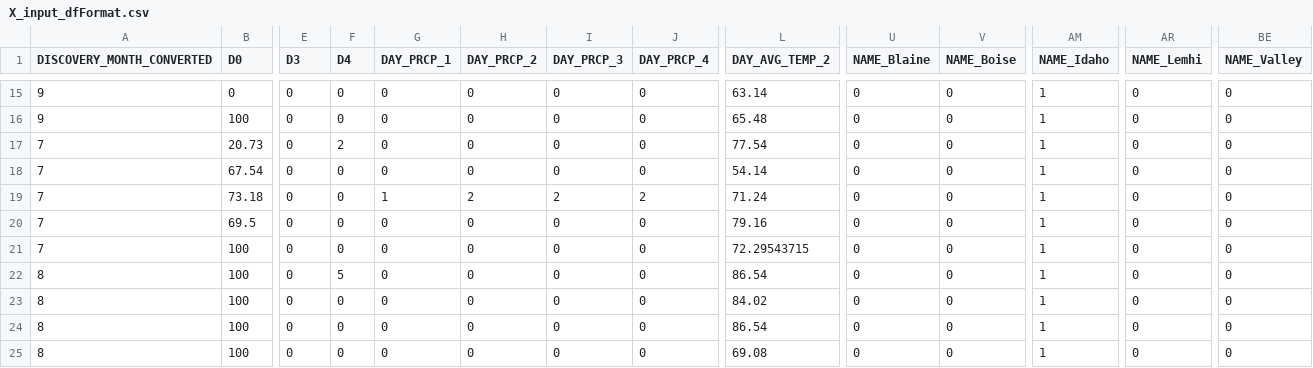
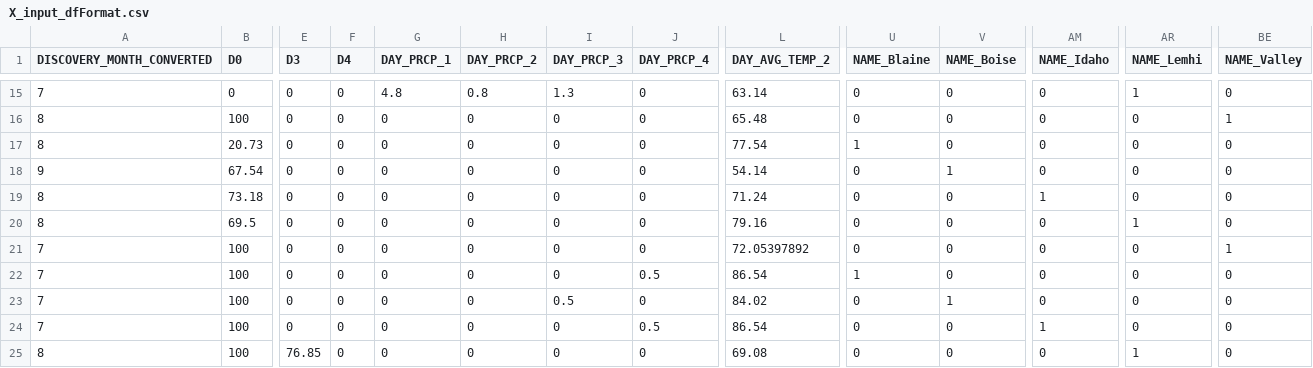
Before and after one commit to vc-adams/Idaho_Wildfires_Dashboard, a CSV file: Data/X_input_dfFormat.csv, drawn as a sheet; only a part is shown, gaps mark what is left out; the diff covers the shown part only; the diff names each change by its address in the sheet, - before the commit and + after, or states it on an @@ line.

```diff
--- a/Data/X_input_dfFormat.csv
+++ b/Data/X_input_dfFormat.csv
-A15 (DISCOVERY_MONTH_CONVERTED): 9
+A15 (DISCOVERY_MONTH_CONVERTED): 7
-G15 (DAY_PRCP_1): 0
+G15 (DAY_PRCP_1): 4.8
-H15 (DAY_PRCP_2): 0
+H15 (DAY_PRCP_2): 0.8
-I15 (DAY_PRCP_3): 0
+I15 (DAY_PRCP_3): 1.3
-AM15:AM18 (NAME_Idaho): 1
+AM15:AM18 (NAME_Idaho): 0
-AR15 (NAME_Lemhi): 0
+AR15 (NAME_Lemhi): 1
-A16 (DISCOVERY_MONTH_CONVERTED): 9
+A16 (DISCOVERY_MONTH_CONVERTED): 8
-BE16 (NAME_Valley): 0
+BE16 (NAME_Valley): 1
-A17 (DISCOVERY_MONTH_CONVERTED): 7
+A17 (DISCOVERY_MONTH_CONVERTED): 8
-F17 (D4): 2
+F17 (D4): 0
-U17 (NAME_Blaine): 0
+U17 (NAME_Blaine): 1
-A18 (DISCOVERY_MONTH_CONVERTED): 7
+A18 (DISCOVERY_MONTH_CONVERTED): 9
-V18 (NAME_Boise): 0
+V18 (NAME_Boise): 1
-A19:A20 (DISCOVERY_MONTH_CONVERTED): 7
+A19:A20 (DISCOVERY_MONTH_CONVERTED): 8
-G19 (DAY_PRCP_1): 1
+G19 (DAY_PRCP_1): 0
-H19 (DAY_PRCP_2): 2
+H19 (DAY_PRCP_2): 0
-I19 (DAY_PRCP_3): 2
+I19 (DAY_PRCP_3): 0
-J19 (DAY_PRCP_4): 2
+J19 (DAY_PRCP_4): 0
-AM20:AM23 (NAME_Idaho): 1
+AM20:AM23 (NAME_Idaho): 0
-AR20 (NAME_Lemhi): 0
+AR20 (NAME_Lemhi): 1
-L21 (DAY_AVG_TEMP_2): 72.29543715
+L21 (DAY_AVG_TEMP_2): 72.05397892
-BE21 (NAME_Valley): 0
+BE21 (NAME_Valley): 1
-A22:A24 (DISCOVERY_MONTH_CONVERTED): 8
+A22:A24 (DISCOVERY_MONTH_CONVERTED): 7
-F22 (D4): 5
+F22 (D4): 0
-J22 (DAY_PRCP_4): 0
+J22 (DAY_PRCP_4): 0.5
-U22 (NAME_Blaine): 0
+U22 (NAME_Blaine): 1
-I23 (DAY_PRCP_3): 0
+I23 (DAY_PRCP_3): 0.5
-V23 (NAME_Boise): 0
+V23 (NAME_Boise): 1
-J24 (DAY_PRCP_4): 0
+J24 (DAY_PRCP_4): 0.5
-E25 (D3): 0
+E25 (D3): 76.85
-AM25 (NAME_Idaho): 1
+AM25 (NAME_Idaho): 0
-AR25 (NAME_Lemhi): 0
+AR25 (NAME_Lemhi): 1
```
Also changed, not shown: 141 edited cells elsewhere in this file, Data/X_input_dfFormat_v2.csv, 14 other files.
